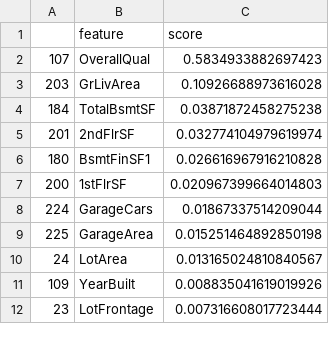
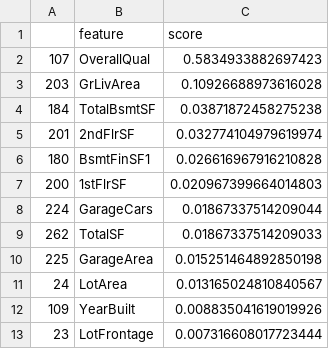
Before and after one commit to ccfarm/houseprice, a CSV file: feature_importances.csv, drawn as a sheet; only a part is shown.

```diff
--- a/feature_importances.csv
+++ b/feature_importances.csv
@@ -8,2 +8,3 @@
 224,GarageCars,0.01867337514209044
+262,TotalSF,0.01867337514209033
 225,GarageArea,0.015251464892850198
```
Also changed, not shown: submission.csv, 6 other files.
